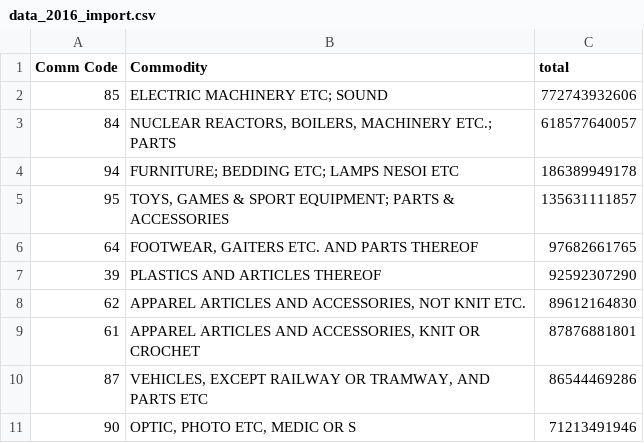
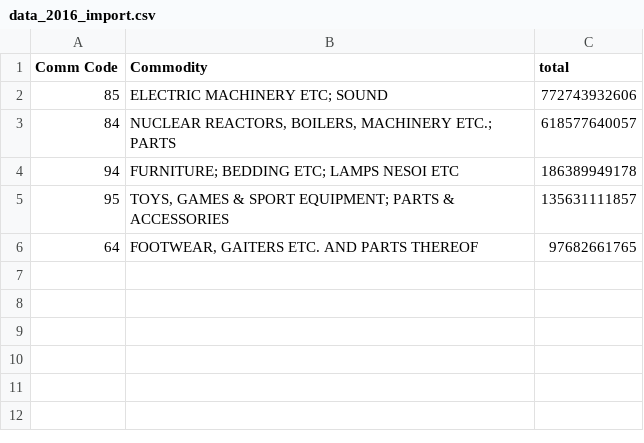
Before and after one commit to Sailendra-Mahapatra/Project2, a CSV file: malik/data_2016_import.csv, drawn as a sheet; the diff names each change by its address in the sheet, - before the commit and + after, or states it on an @@ line.

```diff
--- a/malik/data_2016_import.csv
+++ b/malik/data_2016_import.csv
-row 7: 39 | PLASTICS AND ARTICLES THEREOF | 92592307290
-row 8: 62 | APPAREL ARTICLES AND ACCESSORIES, NOT KNIT ETC. | 89612164830
-row 9: 61 | APPAREL ARTICLES AND ACCESSORIES, KNIT OR CROCHET | 87876881801
-row 10: 87 | VEHICLES, EXCEPT RAILWAY OR TRAMWAY, AND PARTS ETC | 86544469286
-row 11: 90 | OPTIC, PHOTO ETC, MEDIC OR S | 71213491946
```
Also changed, not shown: malik/data_2015_import.csv, malik/data_2017_export.csv, 14 other files.
